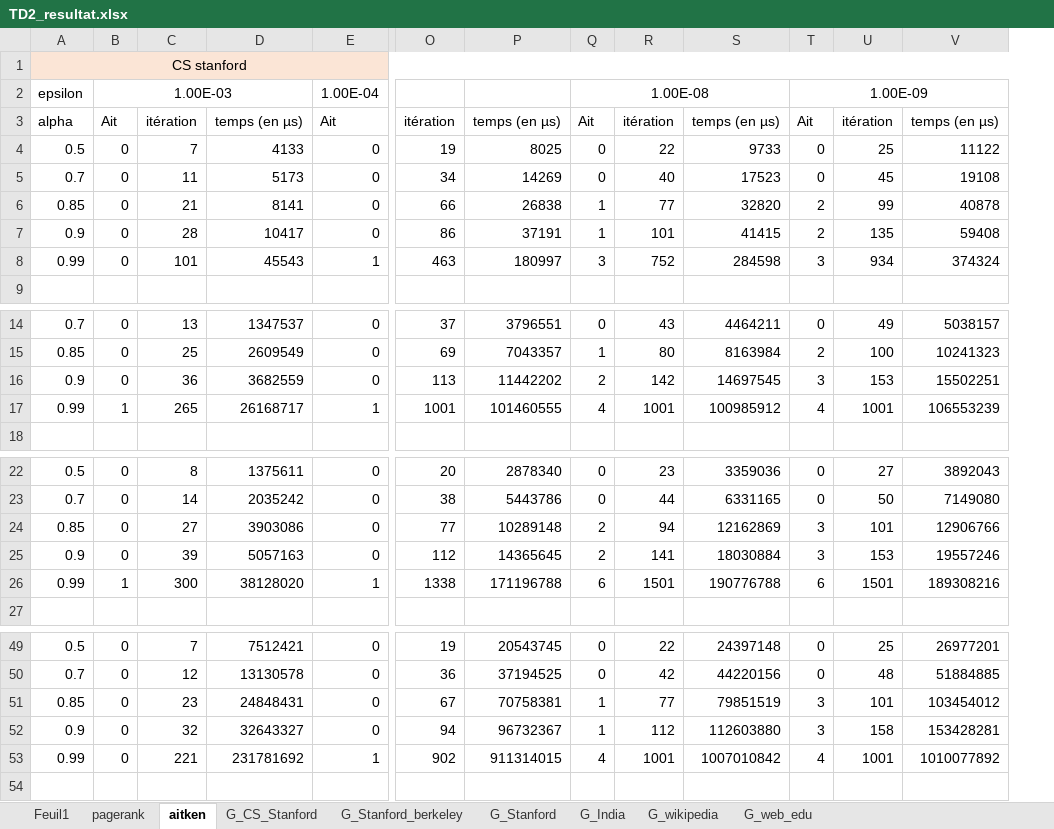
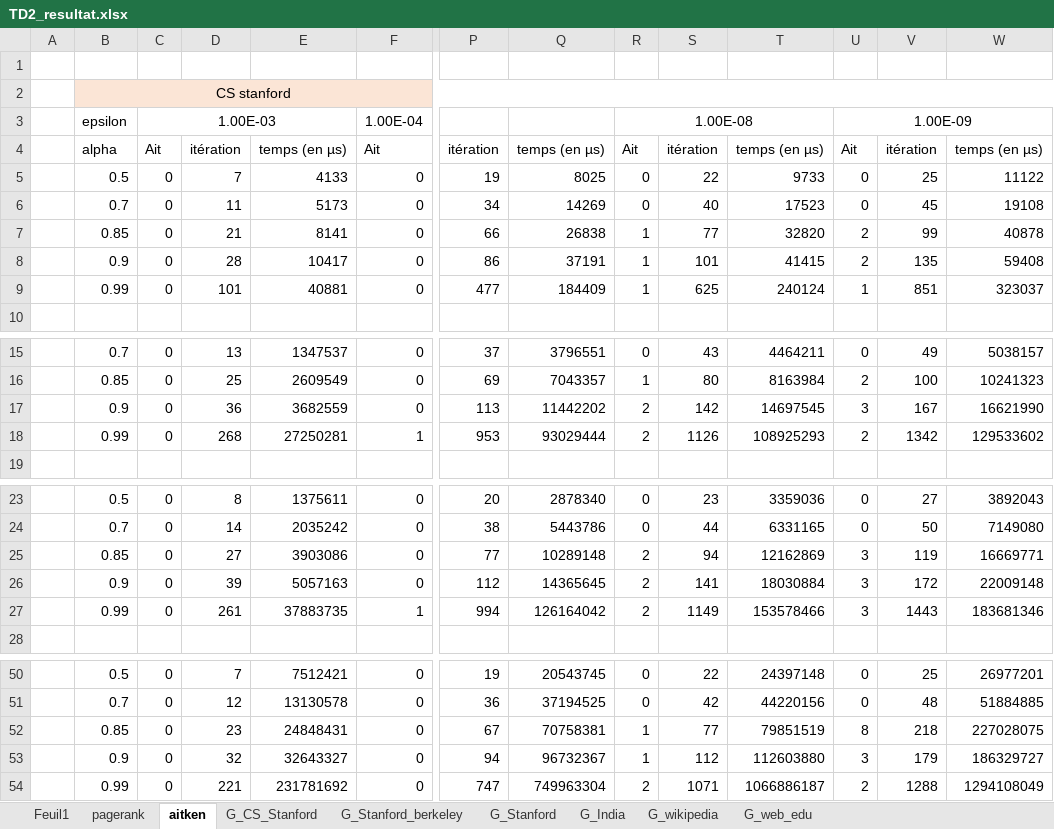
Before and after one commit to Projet-Ranking-DN-GA-PR/Projet-Ranking-Sujet-11, an Excel workbook: code-Noé/pagerank/TD2_resultat.xlsx, sheet aitken, drawn as a sheet; only a part is shown, gaps mark what is left out; values as stored, in another font and other column widths than the file's, no borders; removed rows and columns are numbered as before the commit, all else as after; rows hold the shown columns only; the diff covers the shown part only; the diff names each change by its address in the sheet, - before the commit and + after, or states it on an @@ line.

```diff
--- a/code-Noé/pagerank/TD2_resultat.xlsx (sheet aitken)
+++ b/code-Noé/pagerank/TD2_resultat.xlsx (sheet aitken)
+column A, empty
+row 1: (empty)
-row 8: 0.99 | 0 | 101 | 45543 | 1 | 463 | 180997 | 3 | 752 | 284598 | 3 | 934 | 374324
+row 9:  | 0.99 | 0 | 101 | 40881 | 0 | 477 | 184409 | 1 | 625 | 240124 | 1 | 851 | 323037
-V17: 153
+V17: 167
-W17: 15502251
+W17: 16621990
-row 17: 0.99 | 1 | 265 | 26168717 | 1 | 1001 | 101460555 | 4 | 1001 | 100985912 | 4 | 1001 | 106553239
+row 18:  | 0.99 | 0 | 268 | 27250281 | 1 | 953 | 93029444 | 2 | 1126 | 108925293 | 2 | 1342 | 129533602
-V25: 101
+V25: 119
-W25: 12906766
+W25: 16669771
-V26: 153
+V26: 172
-W26: 19557246
+W26: 22009148
-row 26: 0.99 | 1 | 300 | 38128020 | 1 | 1338 | 171196788 | 6 | 1501 | 190776788 | 6 | 1501 | 189308216
+row 27:  | 0.99 | 0 | 261 | 37883735 | 1 | 994 | 126164042 | 2 | 1149 | 153578466 | 3 | 1443 | 183681346
-U52: 3
+U52: 8
-V52: 101
+V52: 218
-W52: 103454012
+W52: 227028075
-V53: 158
+V53: 179
-W53: 153428281
+W53: 186329727
-row 53: 0.99 | 0 | 221 | 231781692 | 1 | 902 | 911314015 | 4 | 1001 | 1007010842 | 4 | 1001 | 1010077892
+row 54:  | 0.99 | 0 | 221 | 231781692 | 0 | 747 | 749963304 | 2 | 1071 | 1066886187 | 2 | 1288 | 1294108049
```
Also changed, not shown: 1 added row, 1 removed row and 17 edited cells elsewhere in this sheet, sheet G_Stanford, sheet G_India, sheet G_Stanford_berkeley, sheet G_web_edu, sheet G_wikipedia, sheet G_CS_Stanford, formulas that keep their value, charts or pictures, 4 other files.
